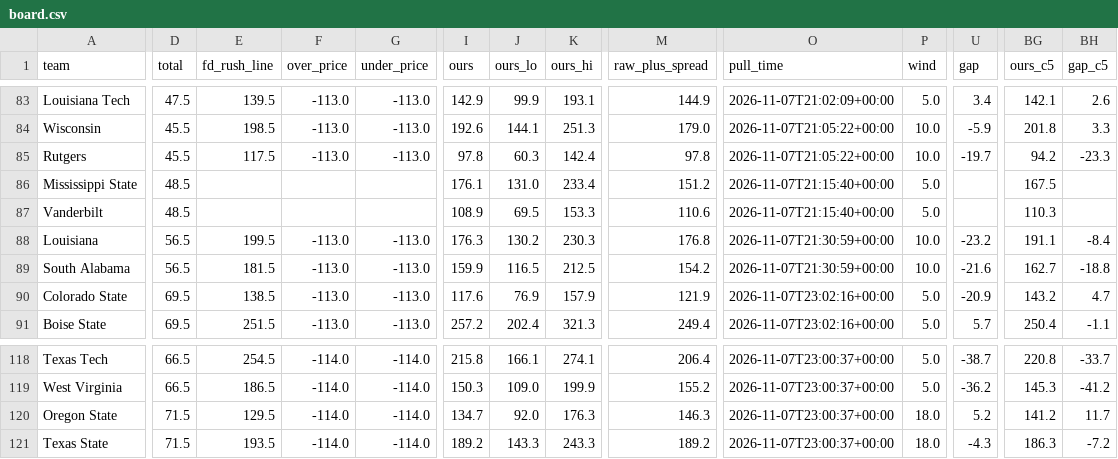
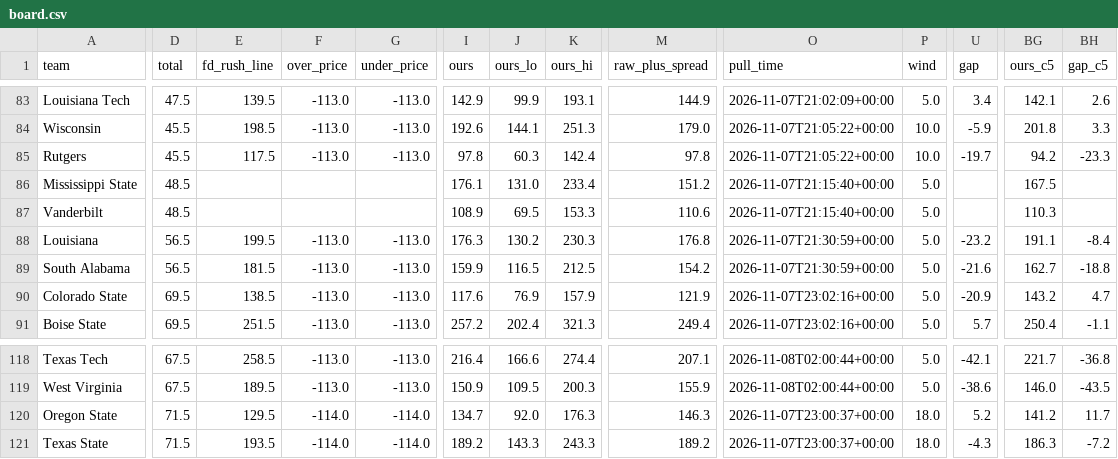
Before and after one commit to bradyt3321/cfb-yardage-dashboard, a CSV file: data/board.csv, drawn as a sheet; only a part is shown, gaps mark what is left out; the diff covers the shown part only; the diff names each change by its address in the sheet, - before the commit and + after, or states it on an @@ line.

```diff
--- a/data/board.csv
+++ b/data/board.csv
-P88:P89 (wind): 10.0
+P88:P89 (wind): 5.0
-D118:D119 (total): 66.5
+D118:D119 (total): 67.5
-E118 (fd_rush_line): 254.5
+E118 (fd_rush_line): 258.5
-F118:F119 (over_price): -114.0
+F118:F119 (over_price): -113.0
-G118:G119 (under_price): -114.0
+G118:G119 (under_price): -113.0
-I118 (ours): 215.8
+I118 (ours): 216.4
-J118 (ours_lo): 166.1
+J118 (ours_lo): 166.6
-K118 (ours_hi): 274.1
+K118 (ours_hi): 274.4
-M118 (raw_plus_spread): 206.4
+M118 (raw_plus_spread): 207.1
-O118:O119 (pull_time): 2026-11-07T23:00:37+00:00
+O118:O119 (pull_time): 2026-11-08T02:00:44+00:00
-U118 (gap): -38.7
+U118 (gap): -42.1
-BG118 (ours_c5): 220.8
+BG118 (ours_c5): 221.7
-BH118 (gap_c5): -33.7
+BH118 (gap_c5): -36.8
-E119 (fd_rush_line): 186.5
+E119 (fd_rush_line): 189.5
-I119 (ours): 150.3
+I119 (ours): 150.9
-J119 (ours_lo): 109.0
+J119 (ours_lo): 109.5
-K119 (ours_hi): 199.9
+K119 (ours_hi): 200.3
-M119 (raw_plus_spread): 155.2
+M119 (raw_plus_spread): 155.9
-U119 (gap): -36.2
+U119 (gap): -38.6
-BG119 (ours_c5): 145.3
+BG119 (ours_c5): 146.0
-BH119 (gap_c5): -41.2
+BH119 (gap_c5): -43.5
```
Also changed, not shown: 66 edited cells elsewhere in this file, 3 other files.
